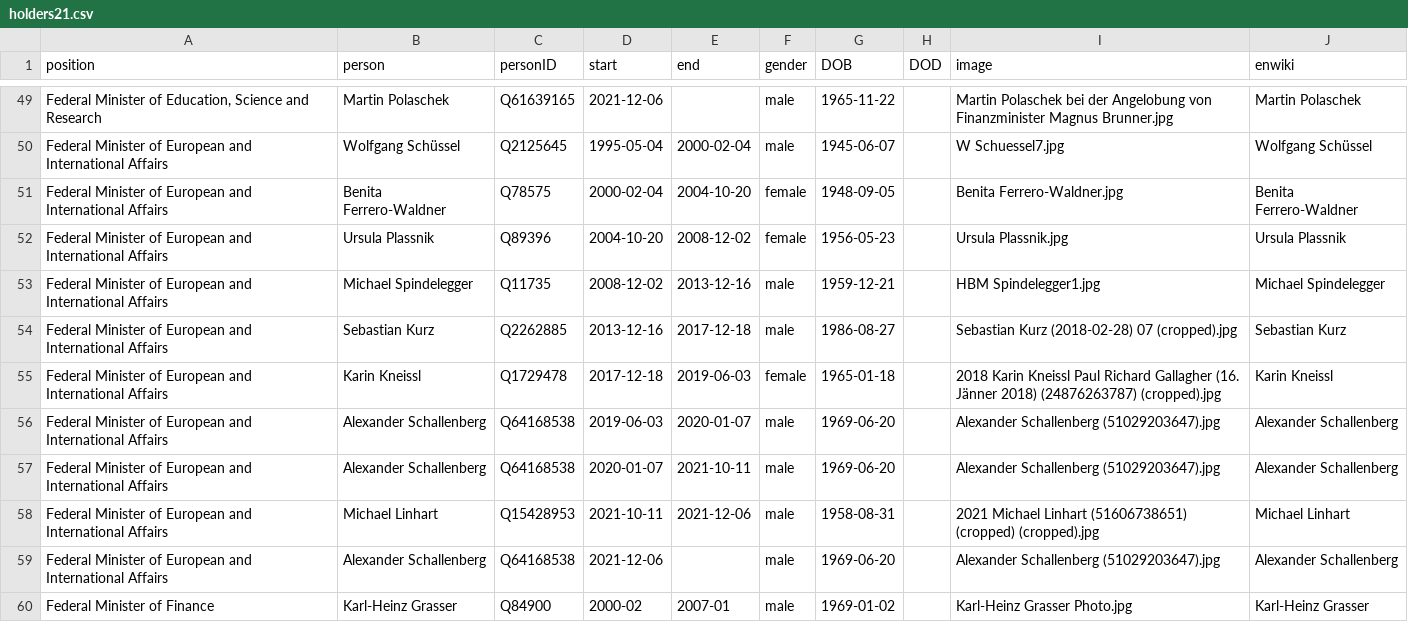
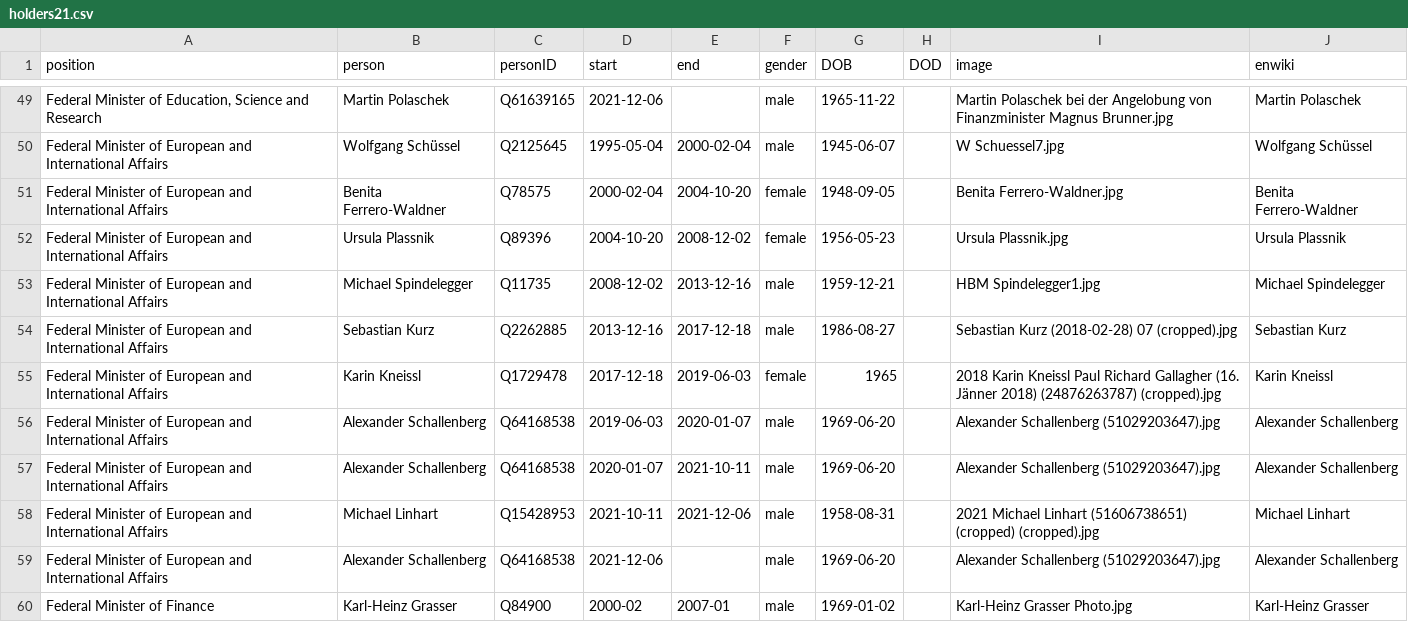
Before and after one commit to every-politician-scrapers/austria-cabinet, a CSV file: html/holders21.csv, drawn as a sheet; only a part is shown, gaps mark what is left out.

Commit message:
PCB update

```diff
--- a/html/holders21.csv
+++ b/html/holders21.csv
@@ -54,3 +54,3 @@ Federal Minister of European and International Affairs,Michael Spindelegger,Q117
 Federal Minister of European and International Affairs,Sebastian Kurz,Q2262885,2013-12-16,2017-12-18,male,1986-08-27,,Sebastian Kurz (2018-02-28) 07 (cropped).jpg,Sebastian Kurz
-Federal Minister of European and International Affairs,Karin Kneissl,Q1729478,2017-12-18,2019-06-03,female,1965-01-18,,2018 Karin Kneissl Paul Richard Gallagher (16. Jänner 2018) (24876263787) (cropped).jpg,Karin Kneissl
+Federal Minister of European and International Affairs,Karin Kneissl,Q1729478,2017-12-18,2019-06-03,female,1965,,2018 Karin Kneissl Paul Richard Gallagher (16. Jänner 2018) (24876263787) (cropped).jpg,Karin Kneissl
 Federal Minister of European and International Affairs,Alexander Schallenberg,Q64168538,2019-06-03,2020-01-07,male,1969-06-20,,Alexander Schallenberg (51029203647).jpg,Alexander Schallenberg
```
